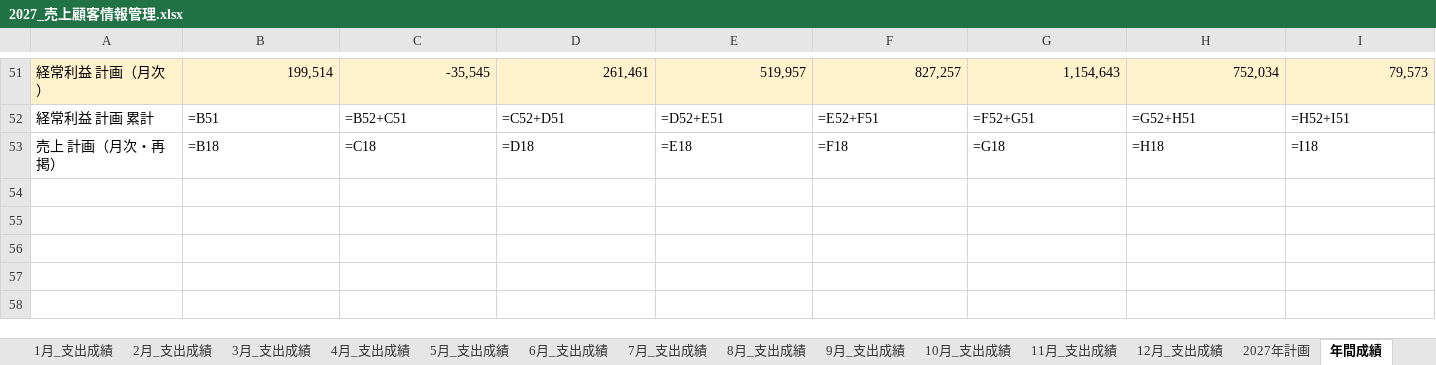
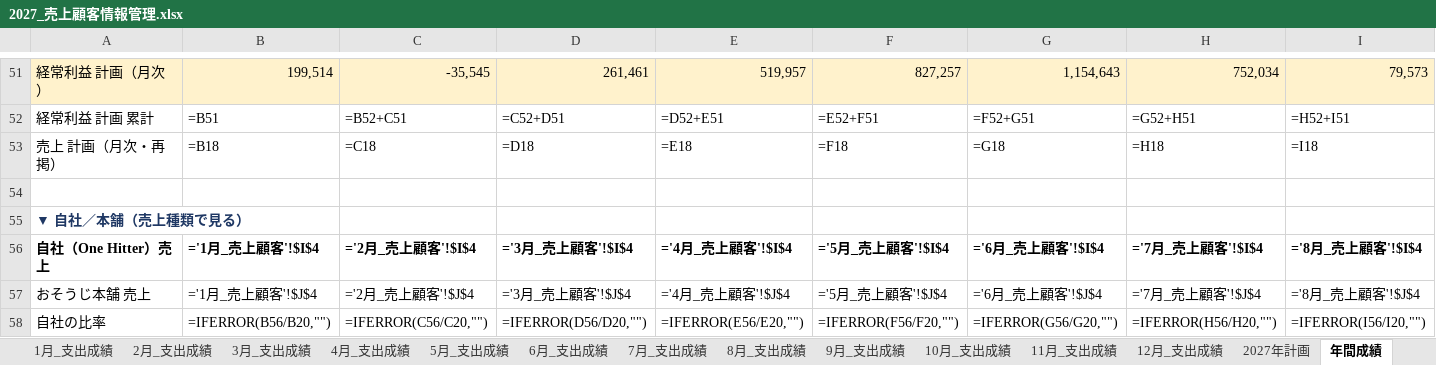
Before and after one commit to REI-SASAKI-HITOKACHi/one-marketing, an Excel workbook: spreadsheet/2027/2027_売上顧客情報管理.xlsx, sheet 年間成績, drawn as a sheet; only a part is shown, gaps mark what is left out; values as stored, in another font and other column widths than the file's, no borders; formulas without a stored value are shown as written; conditional formats not drawn; rows hold the shown columns only; the diff names each change by its address in the sheet, - before the commit and + after, or states it on an @@ line.

```diff
--- a/spreadsheet/2027/2027_売上顧客情報管理.xlsx (sheet 年間成績)
+++ b/spreadsheet/2027/2027_売上顧客情報管理.xlsx (sheet 年間成績)
+row 54: (empty)
+row 55: ▼ 自社／本舗（売上種類で見る）
+row 56: 自社（One Hitter）売上 | ='1月_売上顧客'!$I$4 | ='2月_売上顧客'!$I$4 | ='3月_売上顧客'!$I$4 | ='4月_売上顧客'!$I$4 | ='5月_売上顧客'!$I$4 | ='6月_売上顧客'!$I$4 | ='7月_売上顧客'!$I$4 | ='8月_売上顧客'!$I$4
+row 57: おそうじ本舗 売上 | ='1月_売上顧客'!$J$4 | ='2月_売上顧客'!$J$4 | ='3月_売上顧客'!$J$4 | ='4月_売上顧客'!$J$4 | ='5月_売上顧客'!$J$4 | ='6月_売上顧客'!$J$4 | ='7月_売上顧客'!$J$4 | ='8月_売上顧客'!$J$4
+row 58: 自社の比率 | =IFERROR(B56/B20,"") | =IFERROR(C56/C20,"") | =IFERROR(D56/D20,"") | =IFERROR(E56/E20,"") | =IFERROR(F56/F20,"") | =IFERROR(G56/G20,"") | =IFERROR(H56/H20,"") | =IFERROR(I56/I20,"")
```
Also changed, not shown: sheet メモ・変更履歴, sheet 見積ルール, sheet ダッシュボード, sheet 1月_売上顧客, sheet 2月_売上顧客, sheet 3月_売上顧客, 9 more sheets, 1 other file.
